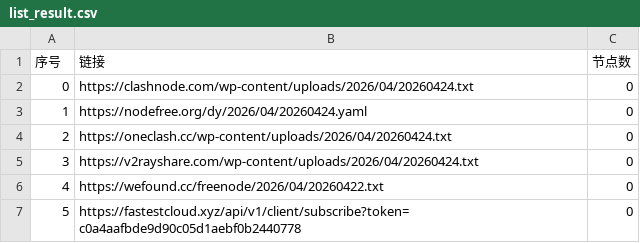
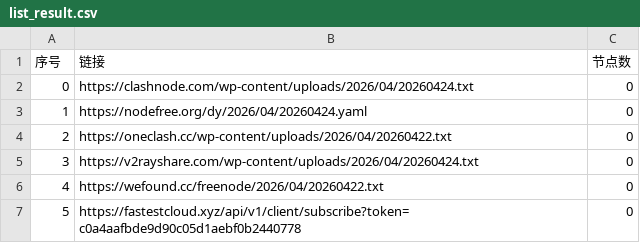
Before and after one commit to ncn2023/AutoMergePublicNodes, a CSV file: list_result.csv, drawn as a sheet; only a part is shown.

```diff
--- a/list_result.csv
+++ b/list_result.csv
@@ -3,3 +3,3 @@
 1,https://nodefree.org/dy/2026/04/20260424.yaml,0
-2,https://oneclash.cc/wp-content/uploads/2026/04/20260424.txt,0
+2,https://oneclash.cc/wp-content/uploads/2026/04/20260422.txt,0
 3,https://v2rayshare.com/wp-content/uploads/2026/04/20260424.txt,0
```
Also changed, not shown: 4 other files.
